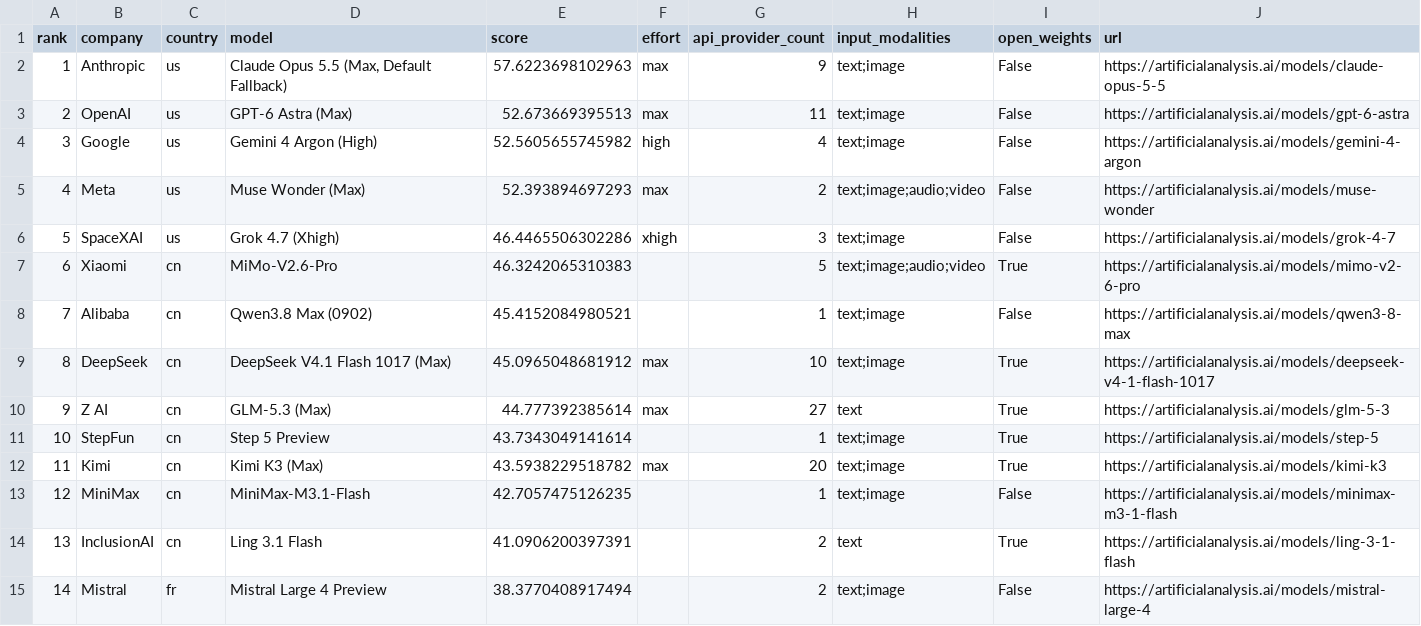
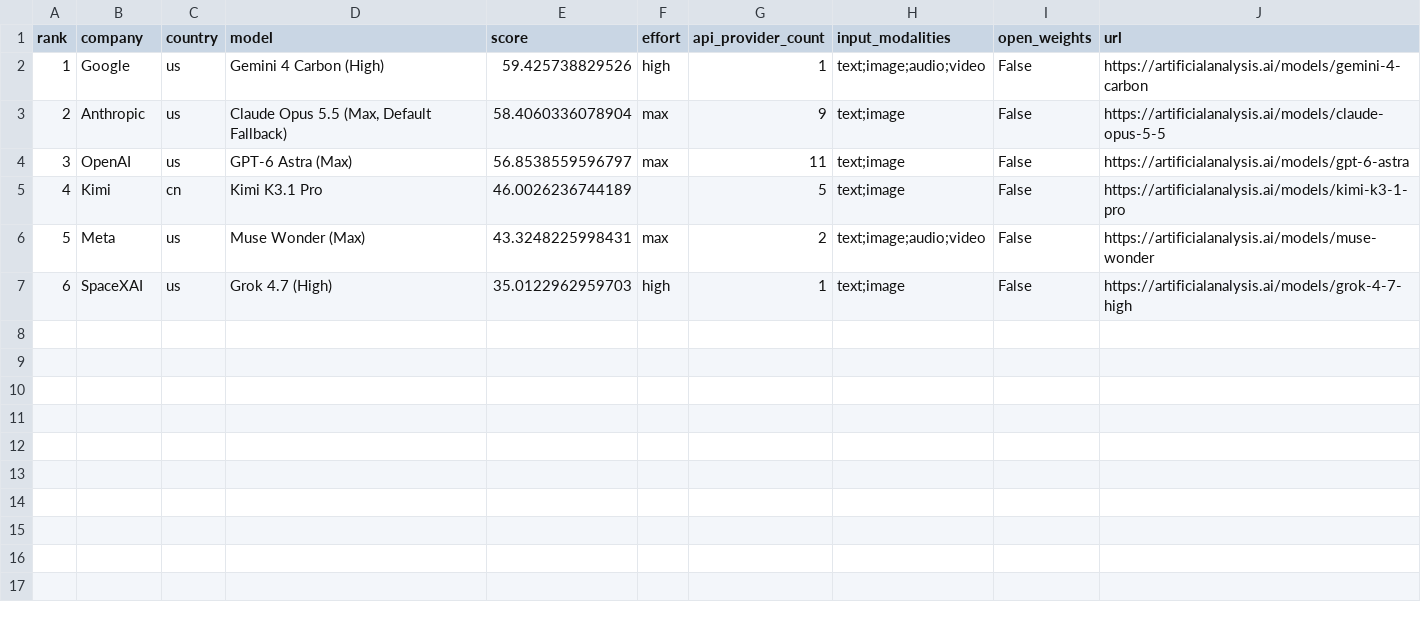
Before and after one commit to MetaWarlock/ai-fair-rating, a CSV file: examples/rating.csv, drawn as a sheet; removed rows and columns are numbered as before the commit, all else as after; the diff names each change by its address in the sheet, - before the commit and + after, or states it on an @@ line.

```diff
--- a/examples/rating.csv
+++ b/examples/rating.csv
+row 2: 1 | Google | us | Gemini 4 Carbon (High) | 59.425738829526 | high | 1 | text;image;audio;video | False | https://artificialanalysis.ai/models/gemini-4-carbon
@@ column A (rank) renumbered between rows 3 and 7 @@
-E3 (score): 57.6223698102963
+E3 (score): 58.4060336078904
-E4 (score): 52.673669395513
+E4 (score): 56.8538559596797
-row 4: 3 | Google | us | Gemini 4 Argon (High) | 52.5605655745982 | high | 4 | text;image | False | https://artificialanalysis.ai/models/gemini-4-argon
+row 5: 4 | Kimi | cn | Kimi K3.1 Pro | 46.0026236744189 |  | 5 | text;image | False | https://artificialanalysis.ai/models/kimi-k3-1-pro
-E6 (score): 52.393894697293
+E6 (score): 43.3248225998431
-D7 (model): Grok 4.7 (Xhigh)
+D7 (model): Grok 4.7 (High)
-E7 (score): 46.4465506302286
+E7 (score): 35.0122962959703
-F7 (effort): xhigh
+F7 (effort): high
-G7 (api_provider_count): 3
+G7 (api_provider_count): 1
-J7 (url): https://artificialanalysis.ai/models/grok-4-7
+J7 (url): https://artificialanalysis.ai/models/grok-4-7-high
-row 7: 6 | Xiaomi | cn | MiMo-V2.6-Pro | 46.3242065310383 |  | 5 | text;image;audio;video | True | https://artificialanalysis.ai/models/mimo-v2-6-pro
-row 8: 7 | Alibaba | cn | Qwen3.8 Max (0902) | 45.4152084980521 |  | 1 | text;image | False | https://artificialanalysis.ai/models/qwen3-8-max
-row 9: 8 | DeepSeek | cn | DeepSeek V4.1 Flash 1017 (Max) | 45.0965048681912 | max | 10 | text;image | True | https://artificialanalysis.ai/models/deepseek-v4-1-flash-1017
-row 10: 9 | Z AI | cn | GLM-5.3 (Max) | 44.777392385614 | max | 27 | text | True | https://artificialanalysis.ai/models/glm-5-3
-row 11: 10 | StepFun | cn | Step 5 Preview | 43.7343049141614 |  | 1 | text;image | True | https://artificialanalysis.ai/models/step-5
-row 12: 11 | Kimi | cn | Kimi K3 (Max) | 43.5938229518782 | max | 20 | text;image | True | https://artificialanalysis.ai/models/kimi-k3
-row 13: 12 | MiniMax | cn | MiniMax-M3.1-Flash | 42.7057475126235 |  | 1 | text;image | False | https://artificialanalysis.ai/models/minimax-m3-1-flash
-row 14: 13 | InclusionAI | cn | Ling 3.1 Flash | 41.0906200397391 |  | 2 | text | True | https://artificialanalysis.ai/models/ling-3-1-flash
-row 15: 14 | Mistral | fr | Mistral Large 4 Preview | 38.3770408917494 |  | 2 | text;image | False | https://artificialanalysis.ai/models/mistral-large-4
```
Also changed, not shown: 13 other files.
